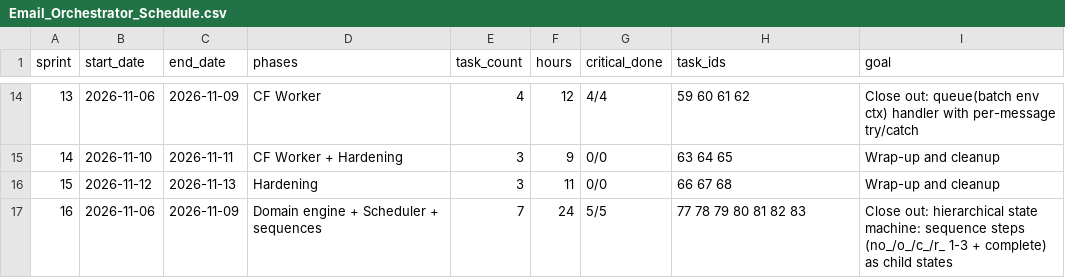
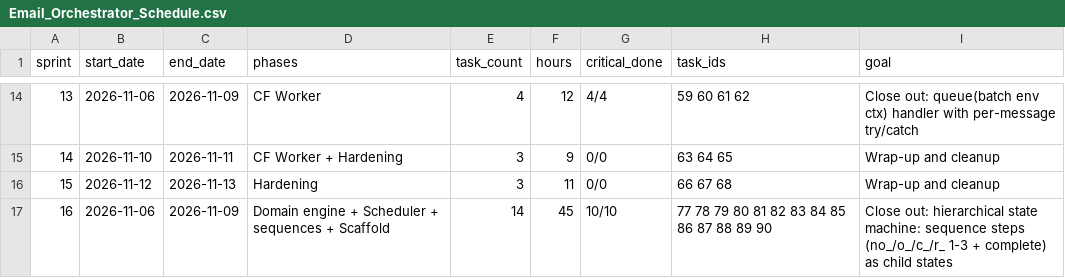
Before and after one commit to ranjitd-sys/email_orchestrator, a CSV file: docs/Email_Orchestrator_Schedule.csv, drawn as a sheet; only a part is shown, gaps mark what is left out.

```diff
--- a/docs/Email_Orchestrator_Schedule.csv
+++ b/docs/Email_Orchestrator_Schedule.csv
@@ -16,2 +16,2 @@ sprint,start_date,end_date,phases,task_count,hours,critical_done,task_ids,goal
 15,2026-11-12,2026-11-13,Hardening,3,11,0/0,66 67 68,Wrap-up and cleanup
-16,2026-11-06,2026-11-09,Domain engine + Scheduler + sequences,7,24,5/5,77 78 79 80 81 82 83,Close out: hierarchical state machine: sequence steps (no_/o_/c_/r_ 1-3 + complete) as child states
+16,2026-11-06,2026-11-09,Domain engine + Scheduler + sequences + Scaffold,14,45,10/10,77 78 79 80 81 82 83 84 85 86 87 88 89 90,Close out: hierarchical state machine: sequence steps (no_/o_/c_/r_ 1-3 + complete) as child states
```
Also changed, not shown: docs/Email_Orchestrator_Tasks.csv, 19 other files.
